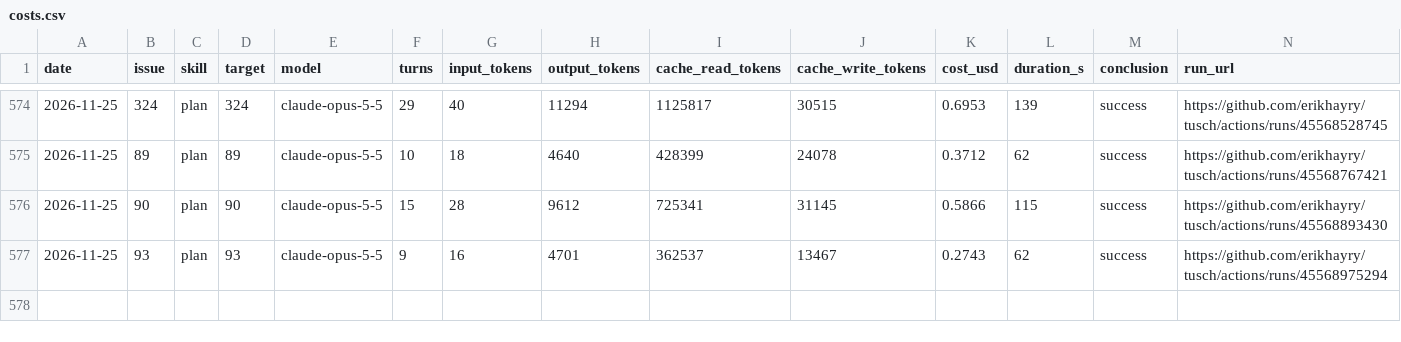
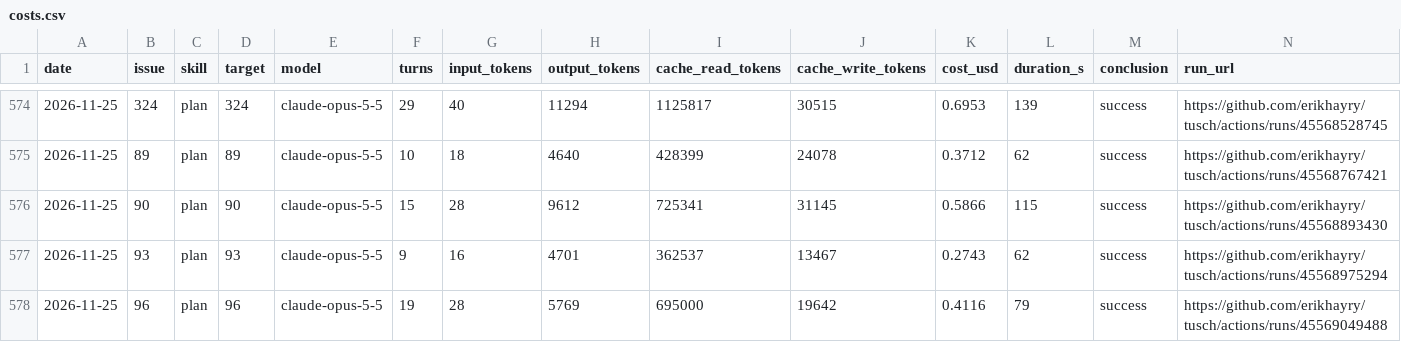
Before and after one commit to erikhayry/tusch, a CSV file: costs.csv, drawn as a sheet; only a part is shown, gaps mark what is left out; the diff names each change by its address in the sheet, - before the commit and + after, or states it on an @@ line.

```diff
--- a/costs.csv
+++ b/costs.csv
+row 578: 2026-11-25 | 96 | plan | 96 | claude-opus-5-5 | 19 | 28 | 5769 | 695000 | 19642 | 0.4116 | 79 | success | https://github.com/erikhayry/tusch/actions/runs/45569049488
```
